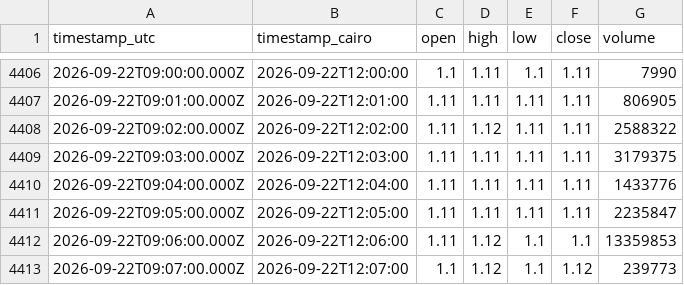
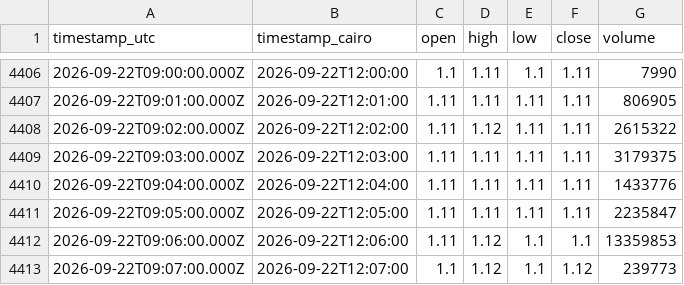
Before and after one commit to sherif007-noob/egx-learn-analysis, a CSV file: data/intraday/OFH-1m.csv, drawn as a sheet; only a part is shown, gaps mark what is left out.

```diff
--- a/data/intraday/OFH-1m.csv
+++ b/data/intraday/OFH-1m.csv
@@ -4407,3 +4407,3 @@ timestamp_utc,timestamp_cairo,open,high,low,close,volume
 2026-09-22T09:01:00.000Z,2026-09-22T12:01:00,1.11,1.11,1.11,1.11,806905
-2026-09-22T09:02:00.000Z,2026-09-22T12:02:00,1.11,1.12,1.11,1.11,2588322
+2026-09-22T09:02:00.000Z,2026-09-22T12:02:00,1.11,1.12,1.11,1.11,2615322
 2026-09-22T09:03:00.000Z,2026-09-22T12:03:00,1.11,1.11,1.11,1.11,3179375
```
Also changed, not shown: data/intraday/RUBX-1m.csv, 23 other files.
